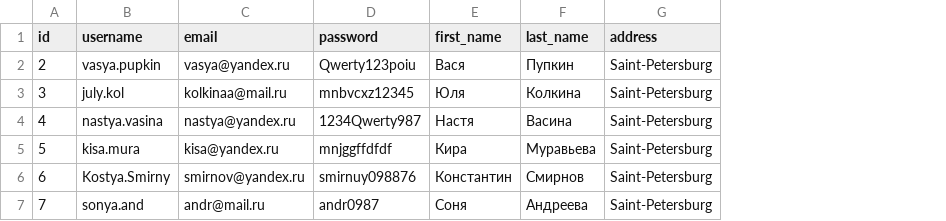
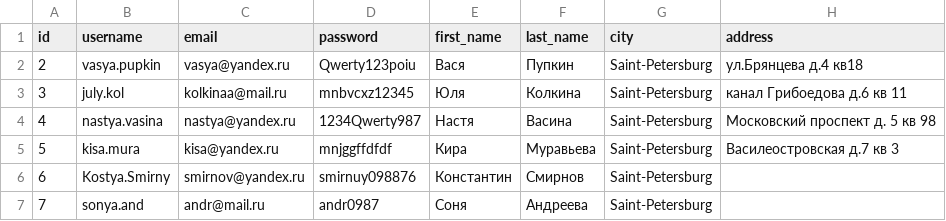
Before and after one commit to healthy-food-and-dietary-products/backend, a CSV file: backend/data/users.csv, drawn as a sheet; the diff names each change by its address in the sheet, - before the commit and + after, or states it on an @@ line.

Commit message:
add data

```diff
--- a/backend/data/users.csv
+++ b/backend/data/users.csv
+column H (address), rows 2-5: ул.Брянцева д.4 кв18 | канал Грибоедова д.6 кв 11 | Московский проспект д. 5 кв 98 | Василеостровская д.7 кв 3
-G1: address
+G1: city
```
Also changed, not shown: 1 other file.
